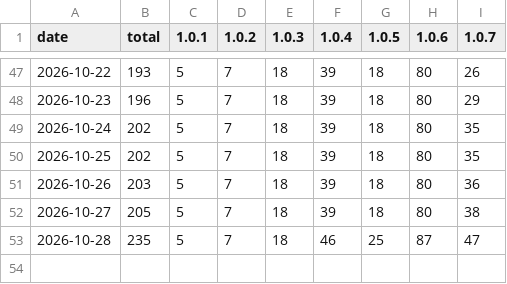
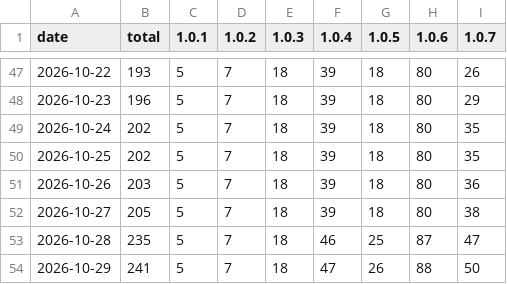
Before and after one commit to msachet5/public-stats, a CSV file: docs/data/ultisync/history.csv, drawn as a sheet; only a part is shown, gaps mark what is left out.

```diff
--- a/docs/data/ultisync/history.csv
+++ b/docs/data/ultisync/history.csv
@@ -53 +53,2 @@ date,total,1.0.1,1.0.2,1.0.3,1.0.4,1.0.5,1.0.6,1.0.7
 2026-10-28,235,5,7,18,46,25,87,47
+2026-10-29,241,5,7,18,47,26,88,50
```
Also changed, not shown: 4 other files.
